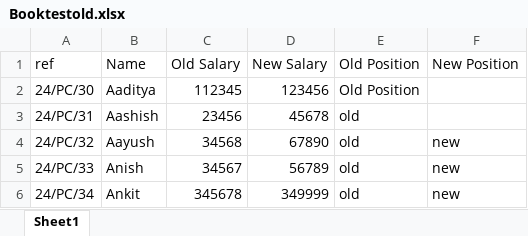
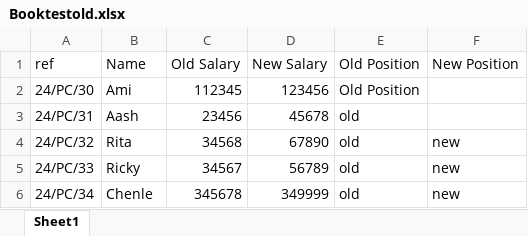
Before and after one commit to NasalaShakya/Offer_letter_generation, an Excel workbook: Booktestold.xlsx, sheet Sheet1, drawn as a sheet; values as stored, in another font and other column widths than the file's, no borders; the diff names each change by its address in the sheet, - before the commit and + after, or states it on an @@ line.

```diff
--- a/Booktestold.xlsx (sheet Sheet1)
+++ b/Booktestold.xlsx (sheet Sheet1)
-B2 (Name): Aaditya
+B2 (Name): Ami
-B3 (Name): Aashish
+B3 (Name): Aash
-B4 (Name): Aayush
+B4 (Name): Rita
-B5 (Name): Anish
+B5 (Name): Ricky
-B6 (Name): Ankit
+B6 (Name): Chenle
```
Also changed, not shown: 14 other files.
